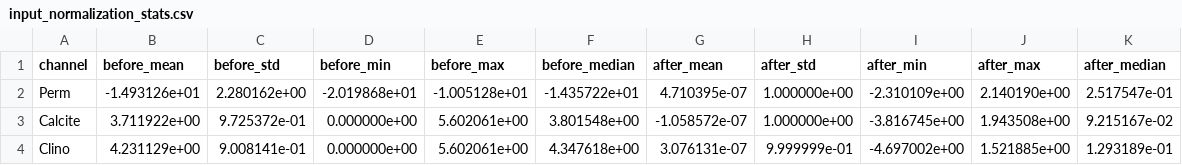
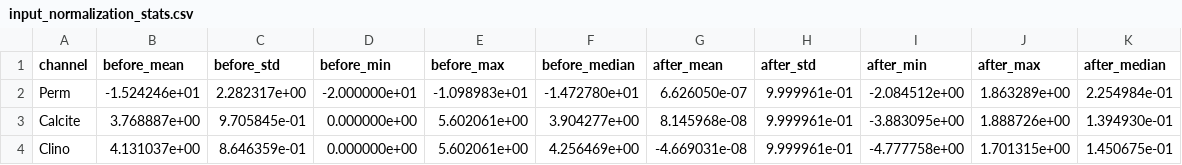
Before and after one commit to wonwooyoon/FNO, a CSV file: src/preprocessing/normalization_stats/input_normalization_stats.csv, drawn as a sheet; only a part is shown; the diff covers the shown part only.

```diff
--- a/src/preprocessing/normalization_stats/input_normalization_stats.csv
+++ b/src/preprocessing/normalization_stats/input_normalization_stats.csv
@@ -1,4 +1,4 @@
 channel,before_mean,before_std,before_min,before_max,before_median,after_mean,after_std,after_min,after_max,after_median
-Perm,-1.493126e+01,2.280162e+00,-2.019868e+01,-1.005128e+01,-1.435722e+01,4.710395e-07,1.000000e+00,-2.310109e+00,2.140190e+00,2.517547e-01
-Calcite,3.711922e+00,9.725372e-01,0.000000e+00,5.602061e+00,3.801548e+00,-1.058572e-07,1.000000e+00,-3.816745e+00,1.943508e+00,9.215167e-02
-Clino,4.231129e+00,9.008141e-01,0.000000e+00,5.602061e+00,4.347618e+00,3.076131e-07,9.999999e-01,-4.697002e+00,1.521885e+00,1.293189e-01
+Perm,-1.524246e+01,2.282317e+00,-2.000000e+01,-1.098983e+01,-1.472780e+01,6.626050e-07,9.999961e-01,-2.084512e+00,1.863289e+00,2.254984e-01
+Calcite,3.768887e+00,9.705845e-01,0.000000e+00,5.602061e+00,3.904277e+00,8.145968e-08,9.999961e-01,-3.883095e+00,1.888726e+00,1.394930e-01
+Clino,4.131037e+00,8.646359e-01,0.000000e+00,5.602061e+00,4.256469e+00,-4.669031e-08,9.999961e-01,-4.777758e+00,1.701315e+00,1.450675e-01
```
Also changed, not shown: 46 edited cells elsewhere in this file, src/preprocessing/normalization_stats/output_normalization_stats.csv, 3 other files.
